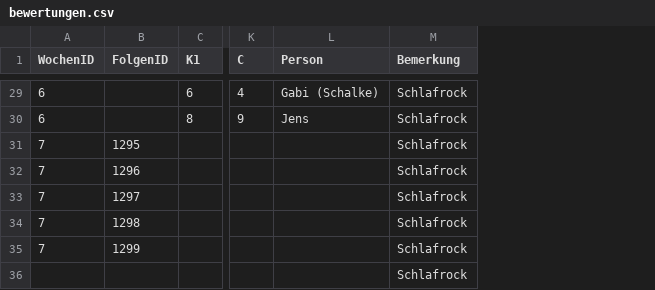
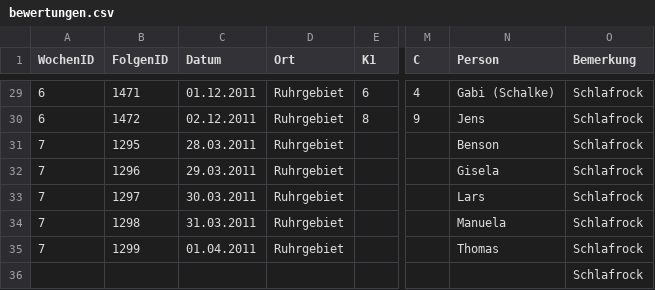
Before and after one commit to whiskyheat/ddd-dpd, a CSV file: data/bewertungen.csv, drawn as a sheet; only a part is shown, gaps mark what is left out; addresses are those after the commit; the diff covers the shown part only; the diff names each change by its address in the sheet, - before the commit and + after, or states it on an @@ line.

Commit message:
FolgenID, Datum, Ort ergänzt

```diff
--- a/data/bewertungen.csv
+++ b/data/bewertungen.csv
+column C (Datum), rows 29-35: 01.12.2011 | 02.12.2011 | 28.03.2011 | 29.03.2011 | 30.03.2011 | 31.03.2011 | 01.04.2011
+column D (Ort), rows 29-35: all Ruhrgebiet
-B29 (FolgenID): (empty)
+B29 (FolgenID): 1471
-B30 (FolgenID): (empty)
+B30 (FolgenID): 1472
-N31 (Person): (empty)
+N31 (Person): Benson
-N32 (Person): (empty)
+N32 (Person): Gisela
-N33 (Person): (empty)
+N33 (Person): Lars
-N34 (Person): (empty)
+N34 (Person): Manuela
-N35 (Person): (empty)
+N35 (Person): Thomas
```
Also changed, not shown: 27 edited cells elsewhere in this file, data/streams.csv.
